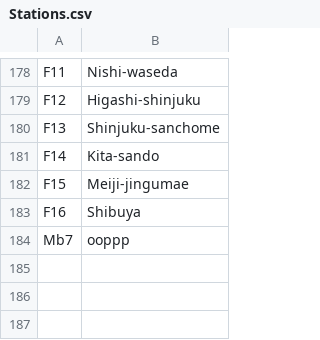
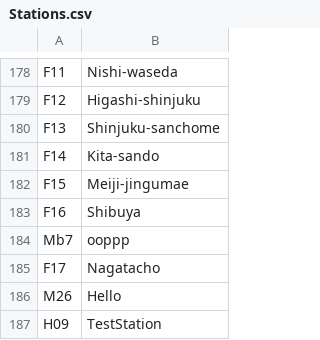
Before and after one commit to dylanhan99/DSA_Assignment_G6_DY-JK-WN, a CSV file: DSA_Assignment_G6_DY-JK-WN/Demo/Stations.csv, drawn as a sheet; only a part is shown, gaps mark what is left out.

```diff
--- a/DSA_Assignment_G6_DY-JK-WN/Demo/Stations.csv
+++ b/DSA_Assignment_G6_DY-JK-WN/Demo/Stations.csv
@@ -184 +184,4 @@ F16,Shibuya
 Mb7,ooppp
+F17,Nagatacho
+M26,Hello
+H09,TestStation
```
Also changed, not shown: DSA_Assignment_G6_DY-JK-WN/Demo/Routes.csv, 18 other files.
